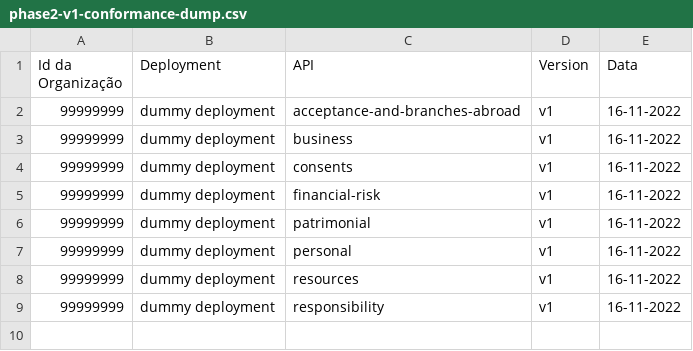
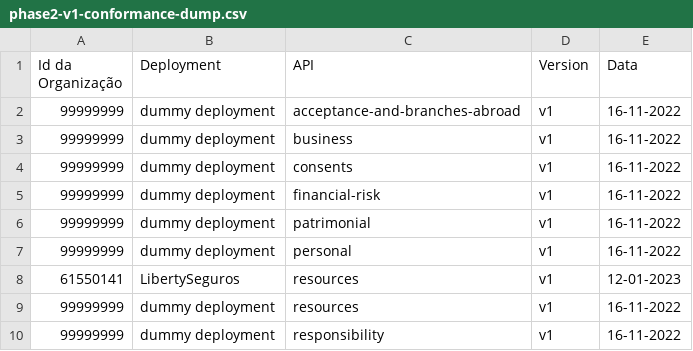
Before and after one commit to br-openinsurance/Conformance, a CSV file: results/phase2/v1/phase2-v1-conformance-dump.csv, drawn as a sheet; the diff names each change by its address in the sheet, - before the commit and + after, or states it on an @@ line.

```diff
--- a/results/phase2/v1/phase2-v1-conformance-dump.csv
+++ b/results/phase2/v1/phase2-v1-conformance-dump.csv
+row 8: 61550141 | LibertySeguros | resources | v1 | 12-01-2023
```
Also changed, not shown: results/phase2/v1/phase2-v1-conformance-table.csv, 10 other files.
